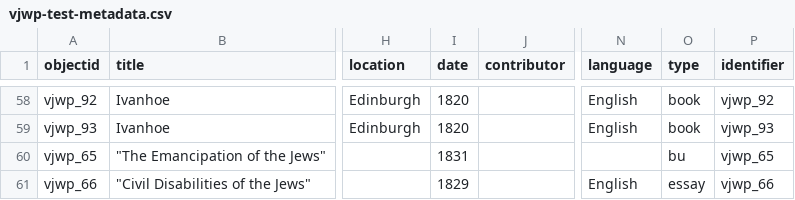
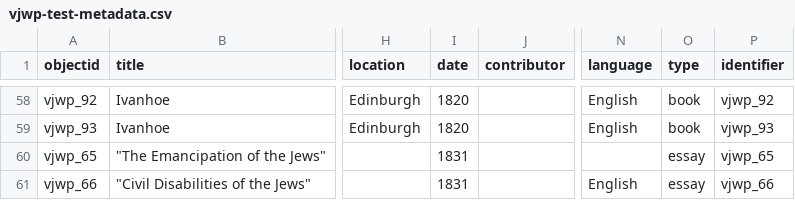
Before and after one commit to ktzrbn/vjwp2, a CSV file: _data/vjwp-test-metadata.csv, drawn as a sheet; only a part is shown, gaps mark what is left out; the diff covers the shown part only; the diff names each change by its address in the sheet, - before the commit and + after, or states it on an @@ line.

Commit message:
metadata corrections

```diff
--- a/_data/vjwp-test-metadata.csv
+++ b/_data/vjwp-test-metadata.csv
-O60 (type): bu
+O60 (type): essay
-I61 (date): 1829
+I61 (date): 1831
```
Also changed, not shown: 3 edited cells elsewhere in this file.
